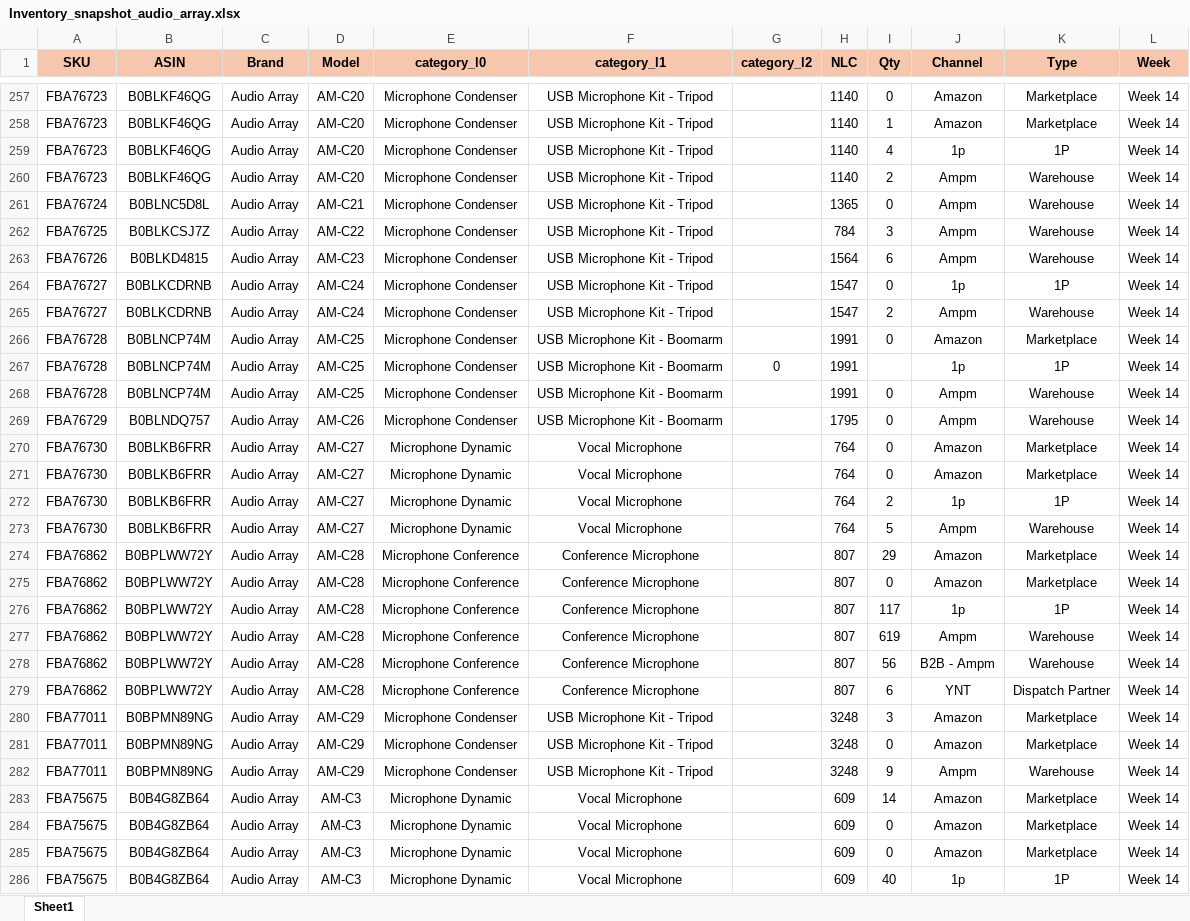
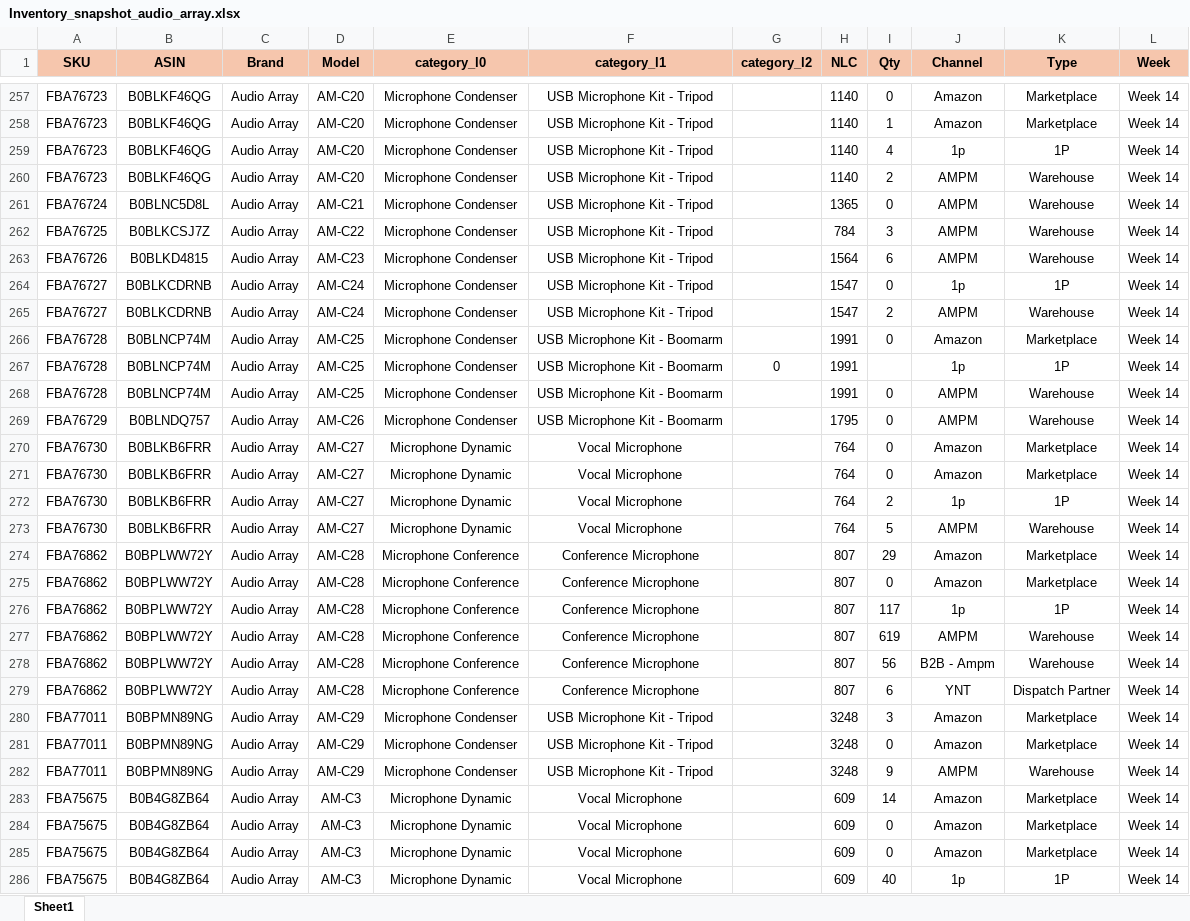
Before and after one commit to nitesh-lang/am-replenishment, an Excel workbook: data/input/Inventory_snapshot_audio_array.xlsx, sheet Sheet1, drawn as a sheet; only a part is shown, gaps mark what is left out; values as stored, in another font and other column widths than the file's, no borders; conditional formats not drawn; the diff covers the shown part only; the diff names each change by its address in the sheet, - before the commit and + after, or states it on an @@ line.

```diff
--- a/data/input/Inventory_snapshot_audio_array.xlsx (sheet Sheet1)
+++ b/data/input/Inventory_snapshot_audio_array.xlsx (sheet Sheet1)
-J260:J263 (Channel): Ampm
+J260:J263 (Channel): AMPM
-J265 (Channel): Ampm
+J265 (Channel): AMPM
-J268:J269 (Channel): Ampm
+J268:J269 (Channel): AMPM
-J273 (Channel): Ampm
+J273 (Channel): AMPM
-J277 (Channel): Ampm
+J277 (Channel): AMPM
-J282 (Channel): Ampm
+J282 (Channel): AMPM
```
Also changed, not shown: 129 edited cells elsewhere in this sheet, data/input/Inventory_snapshot_WM.xlsx, data/input/Inventory_snapshot_tonor.xlsx, 1 other file.
